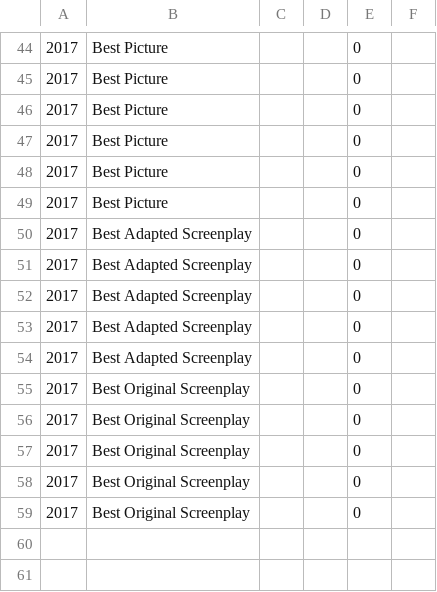
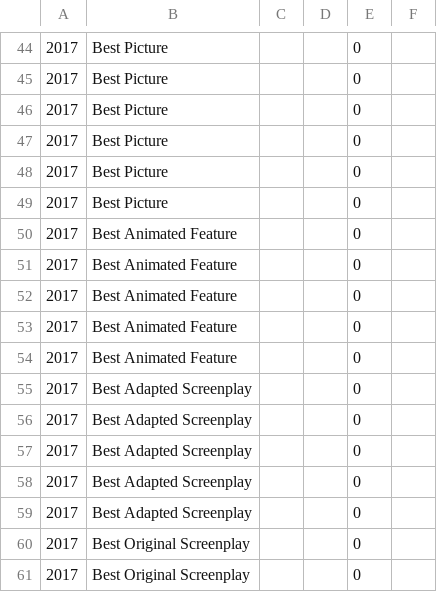
Before and after one commit to tgh/FiLTH, a CSV file: data/oscars_template.csv, drawn as a sheet; only a part is shown, gaps mark what is left out; the shorter side is filled out with more unchanged rows.

Commit message:
Add Best Animated Feature oscars

```diff
--- a/data/oscars_template.csv
+++ b/data/oscars_template.csv
@@ -49,2 +49,7 @@
 2017;Best Picture;;;0;
+2017;Best Animated Feature;;;0;
+2017;Best Animated Feature;;;0;
+2017;Best Animated Feature;;;0;
+2017;Best Animated Feature;;;0;
+2017;Best Animated Feature;;;0;
 2017;Best Adapted Screenplay;;;0;
```
Also changed, not shown: 5 other files.
